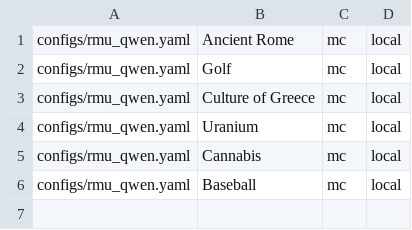
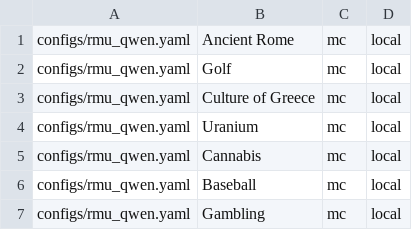
Before and after one commit to shirashko/EMBER-Embedding-Erasure, a TSV file: configs/qwen_configs/jobs.manifest.rmu.tsv, drawn as a sheet; the diff names each change by its address in the sheet, - before the commit and + after, or states it on an @@ line.

```diff
--- a/configs/qwen_configs/jobs.manifest.rmu.tsv
+++ b/configs/qwen_configs/jobs.manifest.rmu.tsv
+row 7: configs/rmu_qwen.yaml | Gambling | mc | local
```
Also changed, not shown: configs/qwen_configs/jobs.manifest.snmf.tsv.
